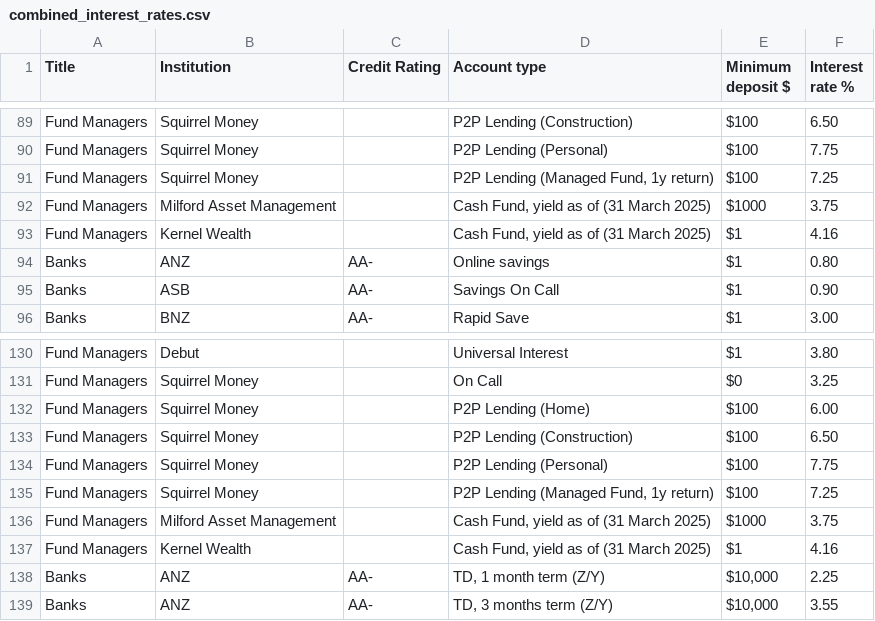
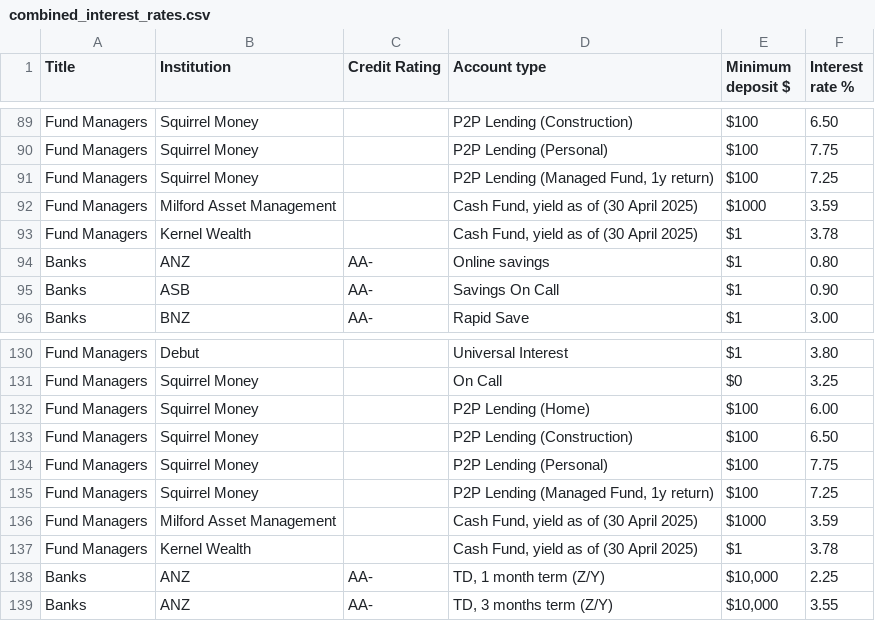
Before and after one commit to adriel/nz_interest, a CSV file: combined_interest_rates.csv, drawn as a sheet; only a part is shown, gaps mark what is left out.

Commit message:
Auto-commit: 2025-05-12 12:00:11 UTC (+0000)

```diff
--- a/combined_interest_rates.csv
+++ b/combined_interest_rates.csv
@@ -91,4 +91,4 @@ Fund Managers,Squirrel Money,,P2P Lending (Personal),$100,7.75
 Fund Managers,Squirrel Money,,"P2P Lending (Managed Fund, 1y return)",$100,7.25
-Fund Managers,Milford Asset Management,,"Cash Fund, yield as of (31 March 2025)",$1000,3.75
-Fund Managers,Kernel Wealth,,"Cash Fund, yield as of (31 March 2025)",$1,4.16
+Fund Managers,Milford Asset Management,,"Cash Fund, yield as of (30 April 2025)",$1000,3.59
+Fund Managers,Kernel Wealth,,"Cash Fund, yield as of (30 April 2025)",$1,3.78
 Banks,ANZ,AA-,Online savings,$1,0.80
@@ -135,4 +135,4 @@ Fund Managers,Squirrel Money,,P2P Lending (Personal),$100,7.75
 Fund Managers,Squirrel Money,,"P2P Lending (Managed Fund, 1y return)",$100,7.25
-Fund Managers,Milford Asset Management,,"Cash Fund, yield as of (31 March 2025)",$1000,3.75
-Fund Managers,Kernel Wealth,,"Cash Fund, yield as of (31 March 2025)",$1,4.16
+Fund Managers,Milford Asset Management,,"Cash Fund, yield as of (30 April 2025)",$1000,3.59
+Fund Managers,Kernel Wealth,,"Cash Fund, yield as of (30 April 2025)",$1,3.78
 Banks,ANZ,AA-,"TD, 1 month term (Z/Y)","$10,000",2.25
```
